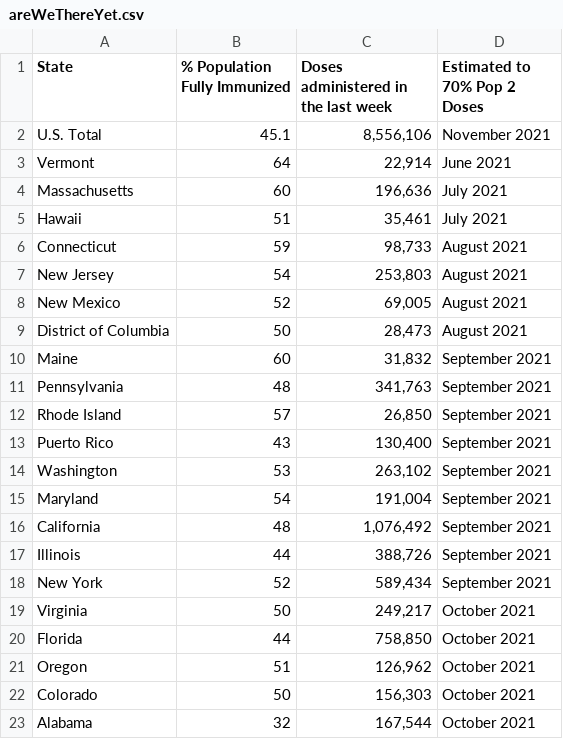
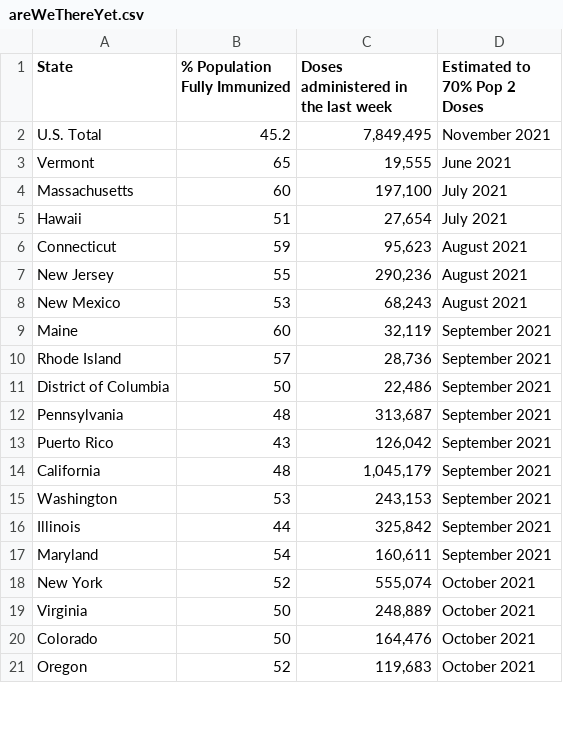
Before and after one commit to anesta95/veryWellVaccineDataTracker, a CSV file: chartData/areWeThereYet.csv, drawn as a sheet; only a part is shown; the diff covers the shown part only.

```diff
--- a/chartData/areWeThereYet.csv
+++ b/chartData/areWeThereYet.csv
@@ -1,23 +1,21 @@
 State,% Population Fully Immunized,Doses administered in the last week,Estimated to 70% Pop 2 Doses
-U.S. Total,45.1,"8,556,106",November 2021
-Vermont,64,"   22,914",June 2021
-Massachusetts,60,"  196,636",July 2021
-Hawaii,51,"   35,461",July 2021
-Connecticut,59,"   98,733",August 2021
-New Jersey,54,"  253,803",August 2021
-New Mexico,52,"   69,005",August 2021
-District of Columbia,50,"   28,473",August 2021
-Maine,60,"   31,832",September 2021
-Pennsylvania,48,"  341,763",September 2021
-Rhode Island,57,"   26,850",September 2021
-Puerto Rico,43,"  130,400",September 2021
-Washington,53,"  263,102",September 2021
-Maryland,54,"  191,004",September 2021
-California,48,"1,076,492",September 2021
-Illinois,44,"  388,726",September 2021
-New York,52,"  589,434",September 2021
-Virginia,50,"  249,217",October 2021
-Florida,44,"  758,850",October 2021
-Oregon,51,"  126,962",October 2021
-Colorado,50,"  156,303",October 2021
-Alabama,32,"  167,544",October 2021
+U.S. Total,45.2,"7,849,495",November 2021
+Vermont,65,"   19,555",June 2021
+Massachusetts,60,"  197,100",July 2021
+Hawaii,51,"   27,654",July 2021
+Connecticut,59,"   95,623",August 2021
+New Jersey,55,"  290,236",August 2021
+New Mexico,53,"   68,243",August 2021
+Maine,60,"   32,119",September 2021
+Rhode Island,57,"   28,736",September 2021
+District of Columbia,50,"   22,486",September 2021
+Pennsylvania,48,"  313,687",September 2021
+Puerto Rico,43,"  126,042",September 2021
+California,48,"1,045,179",September 2021
+Washington,53,"  243,153",September 2021
+Illinois,44,"  325,842",September 2021
+Maryland,54,"  160,611",September 2021
+New York,52,"  555,074",October 2021
+Virginia,50,"  248,889",October 2021
+Colorado,50,"  164,476",October 2021
+Oregon,52,"  119,683",October 2021
```
Also changed, not shown: 14 added rows, 12 removed rows and 27 edited cells elsewhere in this file, chartData/cdcMap.csv, chartData/cdcWWWFormatted.csv, 2 other files.
